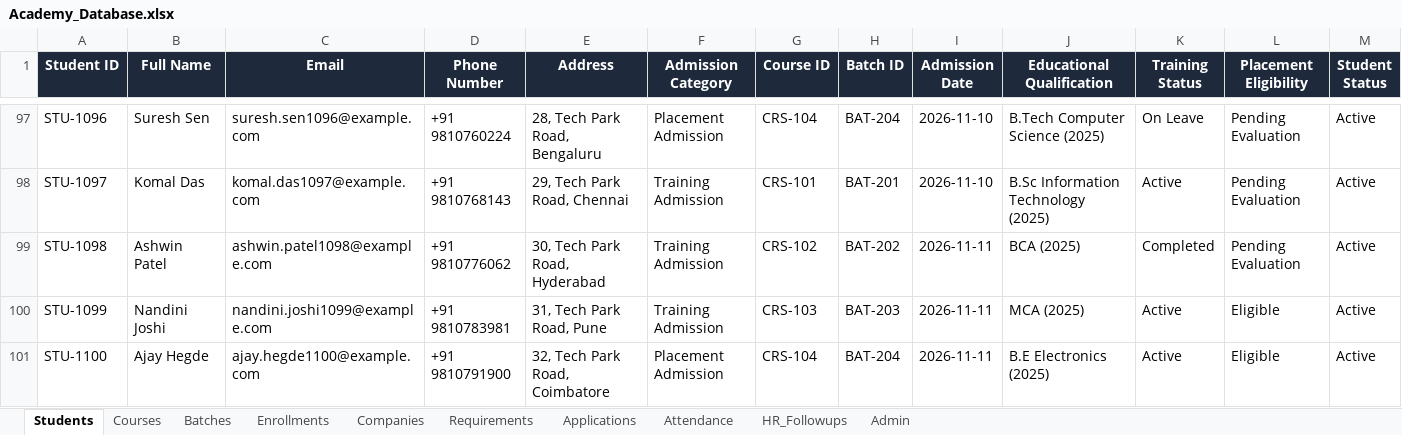
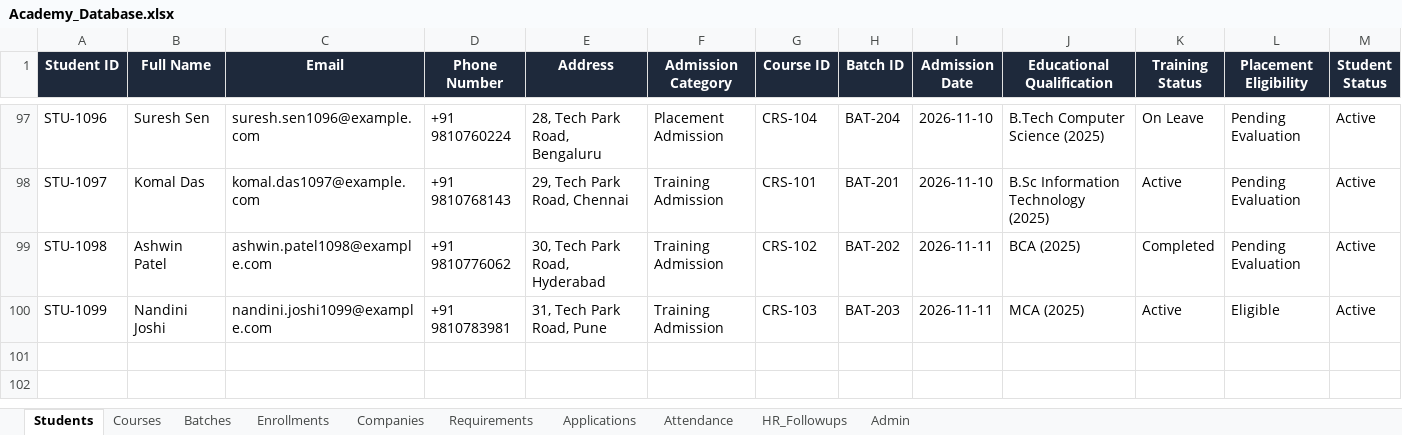
Before and after one commit to vtechams/AMS1, an Excel workbook: database/Academy_Database.xlsx, sheet Students, drawn as a sheet; only a part is shown, gaps mark what is left out; values as stored, in another font and other column widths than the file's, no borders; rows hold the shown columns only; the diff names each change by its address in the sheet, - before the commit and + after, or states it on an @@ line.

```diff
--- a/database/Academy_Database.xlsx (sheet Students)
+++ b/database/Academy_Database.xlsx (sheet Students)
-row 101: STU-1100 | Ajay Hegde | ajay.hegde1100@example.com | +91 9810791900 | 32, Tech Park Road, Coimbatore | Placement Admission | CRS-104 | BAT-204 | 2026-11-11 | B.E Electronics (2025) | Active | Eligible | Active
```
Also changed, not shown: 3 other files.
